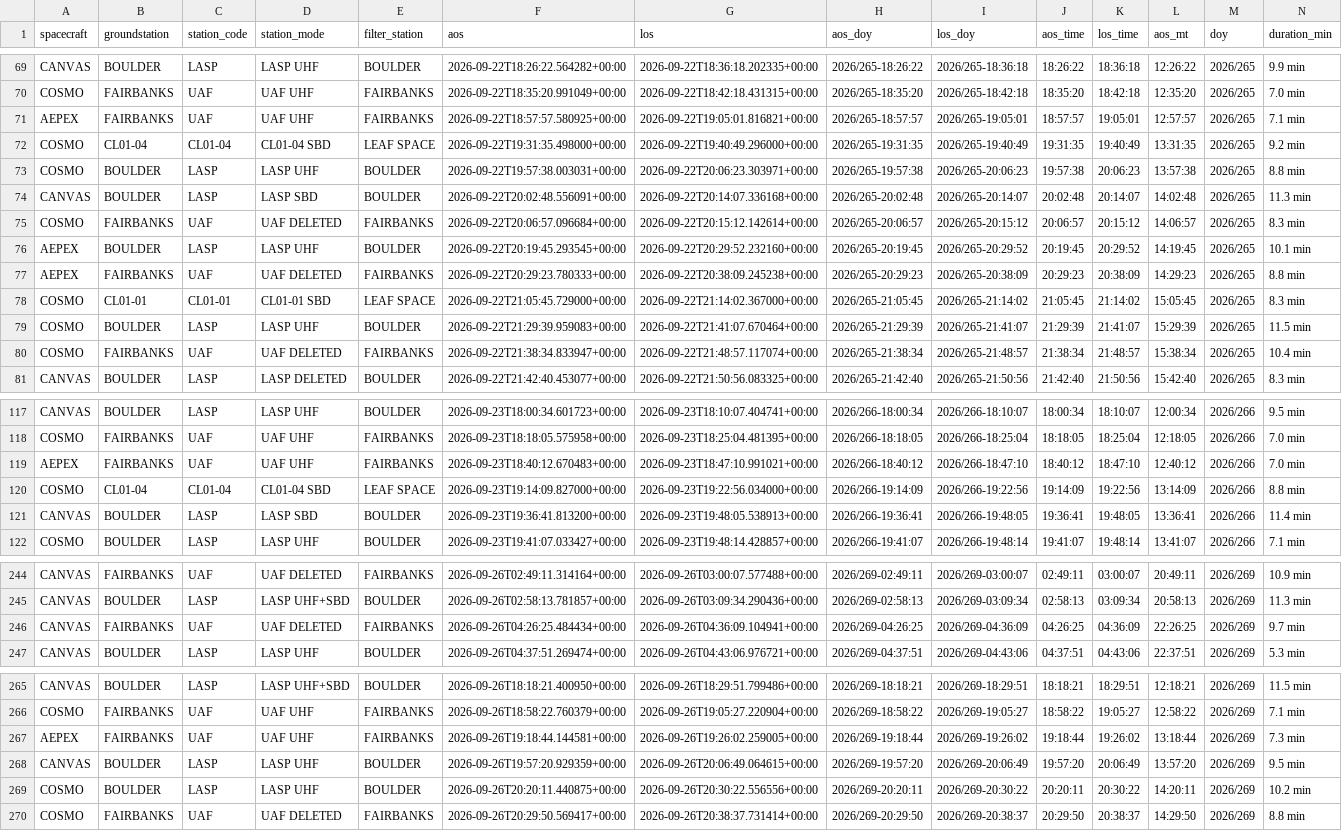
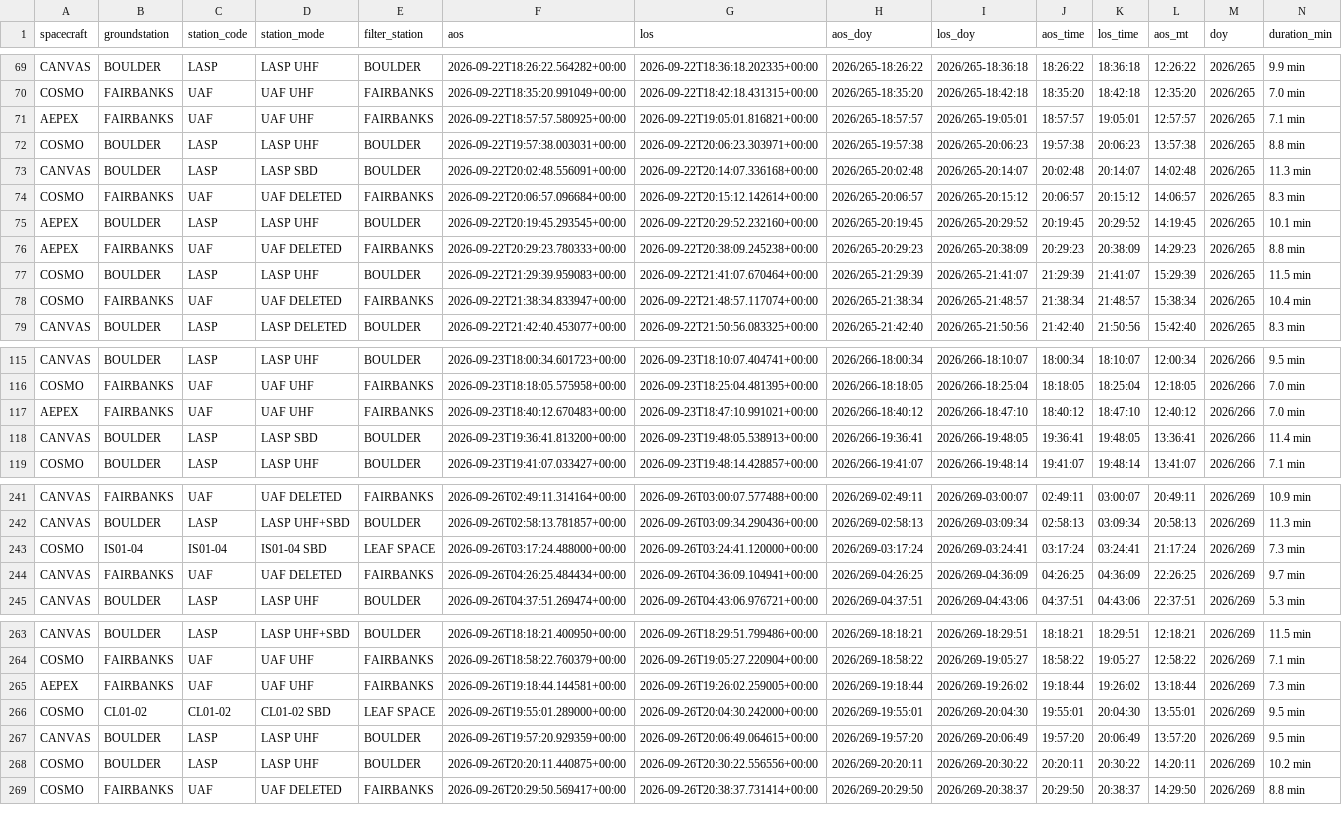
Before and after one commit to AP-15/smallsat-ops, a CSV file: moc-clock/passes.csv, drawn as a sheet; only a part is shown, gaps mark what is left out; removed rows and columns are numbered as before the commit, all else as after; rows hold the shown columns only; the diff covers the shown part only; the diff names each change by its address in the sheet, - before the commit and + after, or states it on an @@ line.

Commit message:
Update MOC clock static site (2026-09-24 20:14:25Z)

```diff
--- a/moc-clock/passes.csv
+++ b/moc-clock/passes.csv
-row 72: COSMO | CL01-04 | CL01-04 | CL01-04 SBD | LEAF SPACE | 2026-09-22T19:31:35.498000+00:00 | 2026-09-22T19:40:49.296000+00:00 | 2026/265-19:31:35 | 2026/265-19:40:49 | 19:31:35 | 19:40:49 | 13:31:35 | 2026/265 | 9.2 min
-row 78: COSMO | CL01-01 | CL01-01 | CL01-01 SBD | LEAF SPACE | 2026-09-22T21:05:45.729000+00:00 | 2026-09-22T21:14:02.367000+00:00 | 2026/265-21:05:45 | 2026/265-21:14:02 | 21:05:45 | 21:14:02 | 15:05:45 | 2026/265 | 8.3 min
-row 120: COSMO | CL01-04 | CL01-04 | CL01-04 SBD | LEAF SPACE | 2026-09-23T19:14:09.827000+00:00 | 2026-09-23T19:22:56.034000+00:00 | 2026/266-19:14:09 | 2026/266-19:22:56 | 19:14:09 | 19:22:56 | 13:14:09 | 2026/266 | 8.8 min
+row 243: COSMO | IS01-04 | IS01-04 | IS01-04 SBD | LEAF SPACE | 2026-09-26T03:17:24.488000+00:00 | 2026-09-26T03:24:41.120000+00:00 | 2026/269-03:17:24 | 2026/269-03:24:41 | 03:17:24 | 03:24:41 | 21:17:24 | 2026/269 | 7.3 min
+row 266: COSMO | CL01-02 | CL01-02 | CL01-02 SBD | LEAF SPACE | 2026-09-26T19:55:01.289000+00:00 | 2026-09-26T20:04:30.242000+00:00 | 2026/269-19:55:01 | 2026/269-20:04:30 | 19:55:01 | 20:04:30 | 13:55:01 | 2026/269 | 9.5 min
```
Also changed, not shown: 2 added rows and 17 edited cells elsewhere in this file, 1 other file.
